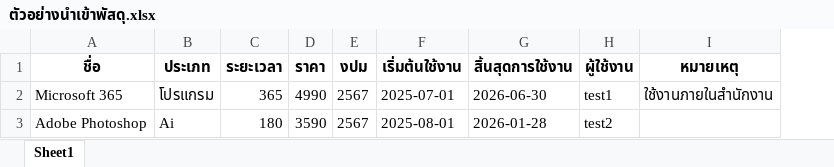
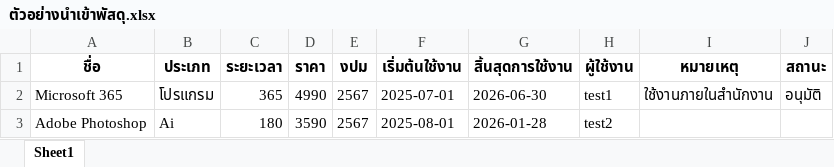
Before and after one commit to thanawadeetithada/parcel-tracking, an Excel workbook: excel/ตัวอย่างนำเข้าพัสดุ.xlsx, sheet Sheet1, drawn as a sheet; values as stored, in another font and other column widths than the file's, no borders; the diff names each change by its address in the sheet, - before the commit and + after, or states it on an @@ line.

```diff
--- a/excel/ตัวอย่างนำเข้าพัสดุ.xlsx (sheet Sheet1)
+++ b/excel/ตัวอย่างนำเข้าพัสดุ.xlsx (sheet Sheet1)
+column J (สถานะ), row 2: อนุมัติ
```
Also changed, not shown: 20 other files.
